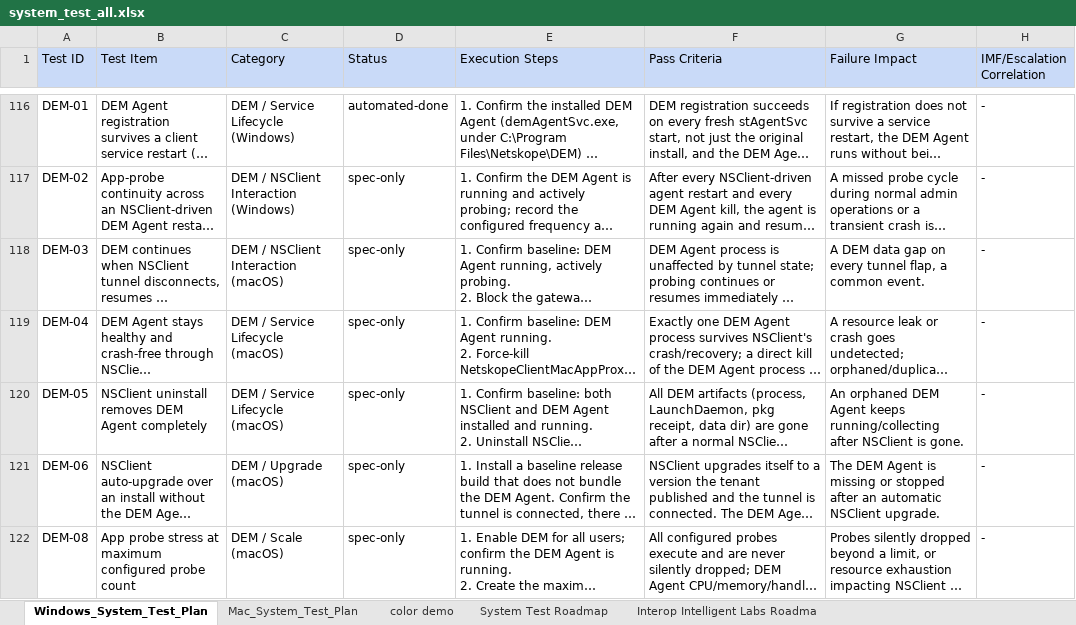
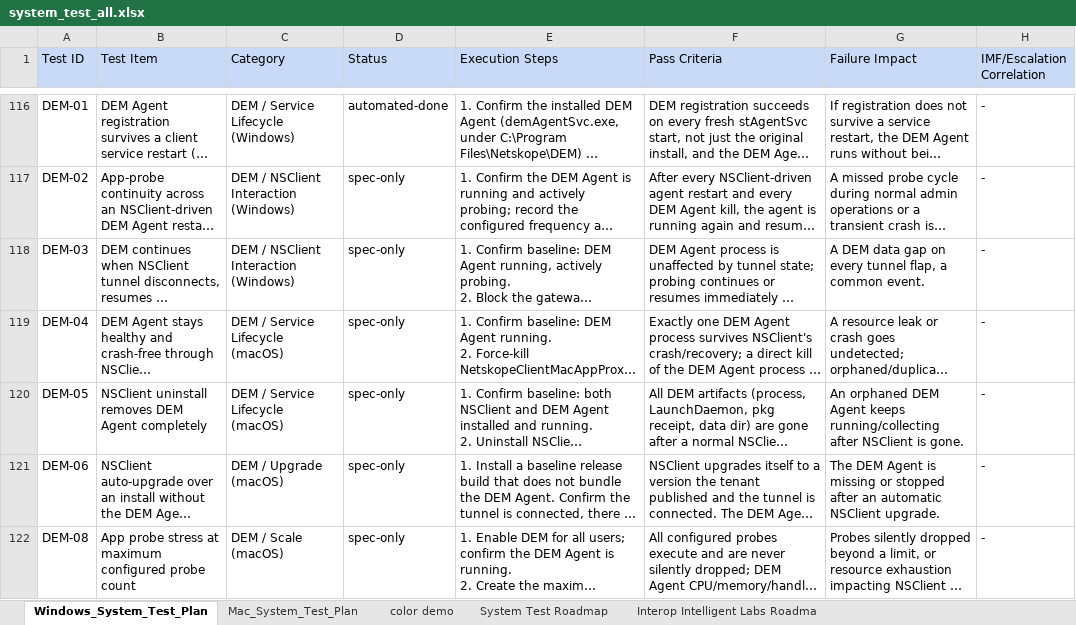
Before and after one commit to ns-acheng/endpoint-system-test-resource, an Excel workbook: regression/system_test_all.xlsx, sheet Windows_System_Test_Plan, drawn as a sheet; only a part is shown, gaps mark what is left out; long unchanged cells end in …; values as stored, in another font and other column widths than the file's, no borders; the diff covers the shown part only; the diff names each change by its address in the sheet, - before the commit and + after, or states it on an @@ line.

```diff
--- a/regression/system_test_all.xlsx (sheet Windows_System_Test_Plan)
+++ b/regression/system_test_all.xlsx (sheet Windows_System_Test_Plan)
-C118 (Category): DEM / NSClient Interaction (macOS)
+C118 (Category): DEM / NSClient Interaction (Windows)
```
Also changed, not shown: 1 added row elsewhere in this sheet, sheet Mac_System_Test_Plan.
